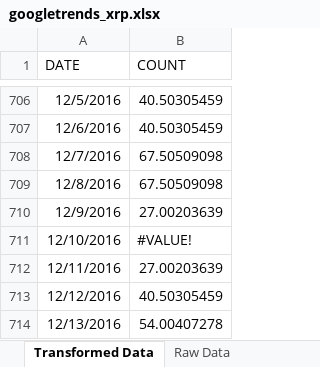
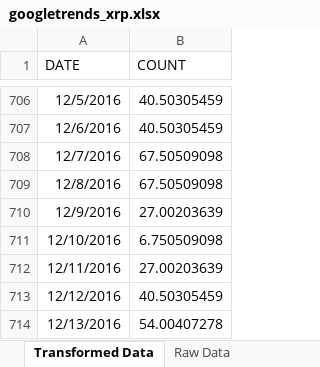
Before and after one commit to bfairnington/btc_volatility, an Excel workbook: data/google_trends/xrp/googletrends_xrp.xlsx, sheet Transformed Data, drawn as a sheet; only a part is shown, gaps mark what is left out; values as stored, in another font and other column widths than the file's, no borders; charts and pictures not drawn; the diff names each change by its address in the sheet, - before the commit and + after, or states it on an @@ line.

```diff
--- a/data/google_trends/xrp/googletrends_xrp.xlsx (sheet Transformed Data)
+++ b/data/google_trends/xrp/googletrends_xrp.xlsx (sheet Transformed Data)
-B711 (COUNT): #VALUE!
+B711 (COUNT): 6.750509098
```
Also changed, not shown: sheet Raw Data, charts or pictures, 1 other file.
